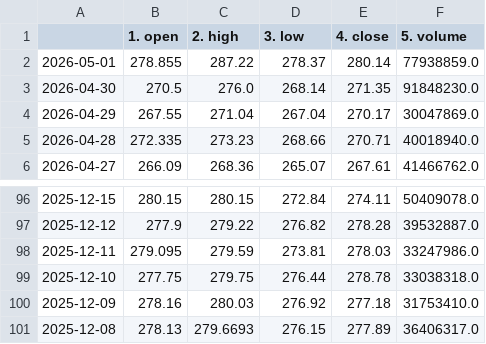
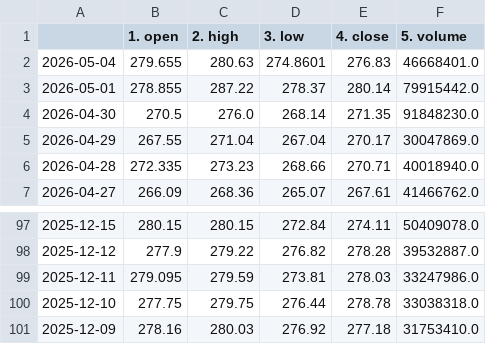
Before and after one commit to Data-Science-Projekt/Data_Science_Projekt_new, a CSV file: data/stock_AAPL.csv, drawn as a sheet; only a part is shown, gaps mark what is left out.

```diff
--- a/data/stock_AAPL.csv
+++ b/data/stock_AAPL.csv
@@ -1,3 +1,4 @@
 ,1. open,2. high,3. low,4. close,5. volume
-2026-05-01,278.855,287.22,278.37,280.14,77938859.0
+2026-05-04,279.655,280.63,274.8601,276.83,46668401.0
+2026-05-01,278.855,287.22,278.37,280.14,79915442.0
 2026-04-30,270.5,276.0,268.14,271.35,91848230.0
@@ -100,2 +101 @@
 2025-12-09,278.16,280.03,276.92,277.18,31753410.0
-2025-12-08,278.13,279.6693,276.15,277.89,36406317.0
```
Also changed, not shown: data/macro_vix.csv, data/stock_BAC.csv, 4 other files.
